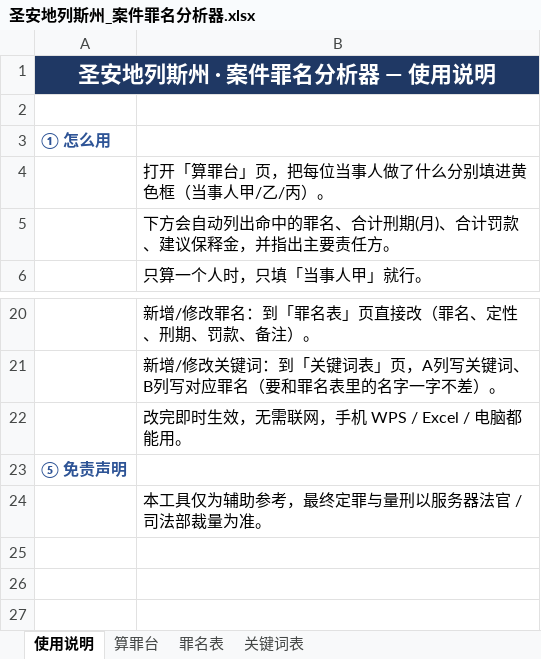
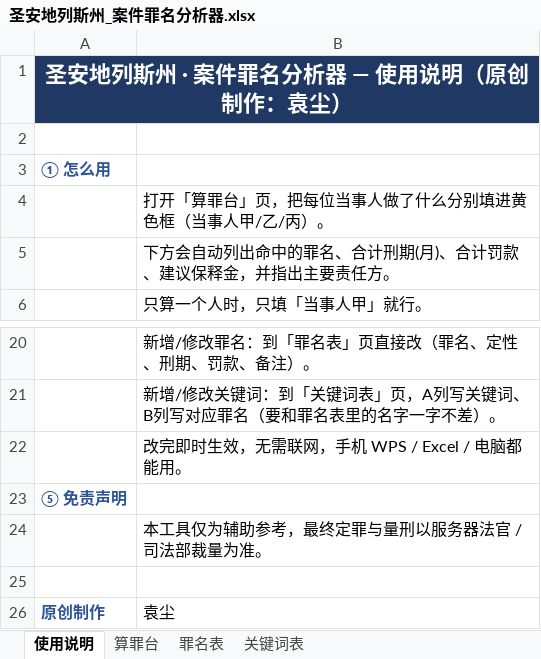
Before and after one commit to FizzyKing14/China-Hawks, an Excel workbook: fivem_case_analyzer/圣安地列斯州_案件罪名分析器.xlsx, sheet 使用说明, drawn as a sheet; only a part is shown, gaps mark what is left out; values as stored, in another font and other column widths than the file's, no borders; the diff names each change by its address in the sheet, - before the commit and + after, or states it on an @@ line.

```diff
--- a/fivem_case_analyzer/圣安地列斯州_案件罪名分析器.xlsx (sheet 使用说明)
+++ b/fivem_case_analyzer/圣安地列斯州_案件罪名分析器.xlsx (sheet 使用说明)
-A1: 圣安地列斯州 · 案件罪名分析器 — 使用说明
+A1: 圣安地列斯州 · 案件罪名分析器 — 使用说明（原创制作：袁尘）
+row 25: (empty)
+row 26: 原创制作 | 袁尘
```
Also changed, not shown: sheet 算罪台, 1 other file.
